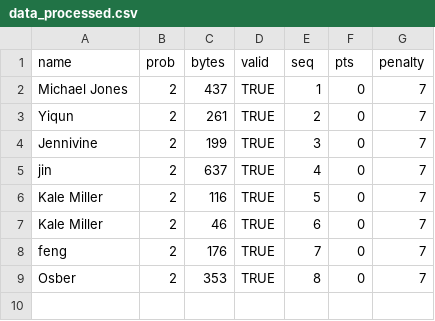
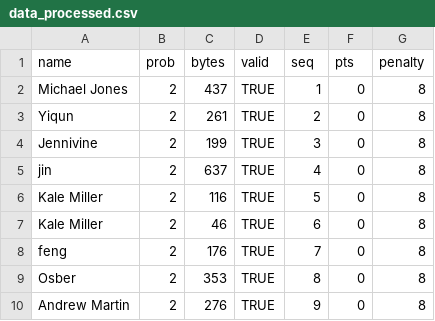
Before and after one commit to Sydney-Competitive-Programming/2019_03_09, a CSV file: data_processed.csv, drawn as a sheet.

```diff
--- a/data_processed.csv
+++ b/data_processed.csv
@@ -1,9 +1,10 @@
 name,prob,bytes,valid,seq,pts,penalty
-Michael Jones,2,437,TRUE,1,0,7
-Yiqun,2,261,TRUE,2,0,7
-Jennivine,2,199,TRUE,3,0,7
-jin,2,637,TRUE,4,0,7
-Kale Miller,2,116,TRUE,5,0,7
-Kale Miller,2,46,TRUE,6,0,7
-feng,2,176,TRUE,7,0,7
-Osber,2,353,TRUE,8,0,7
+Michael Jones,2,437,TRUE,1,0,8
+Yiqun,2,261,TRUE,2,0,8
+Jennivine,2,199,TRUE,3,0,8
+jin,2,637,TRUE,4,0,8
+Kale Miller,2,116,TRUE,5,0,8
+Kale Miller,2,46,TRUE,6,0,8
+feng,2,176,TRUE,7,0,8
+Osber,2,353,TRUE,8,0,8
+Andrew Martin,2,276,TRUE,9,0,8
```
Also changed, not shown: 3 other files.
